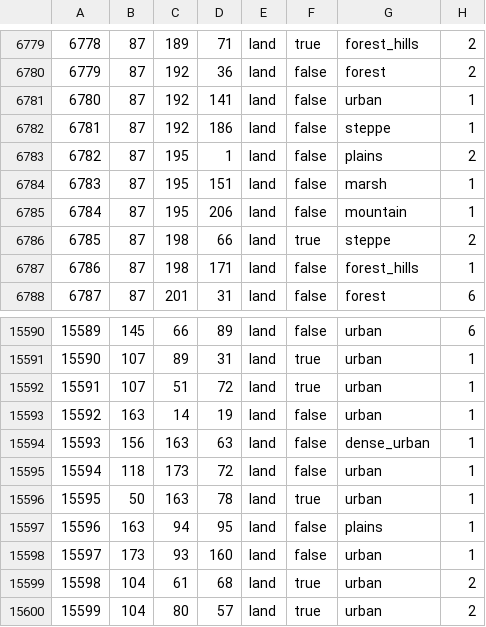
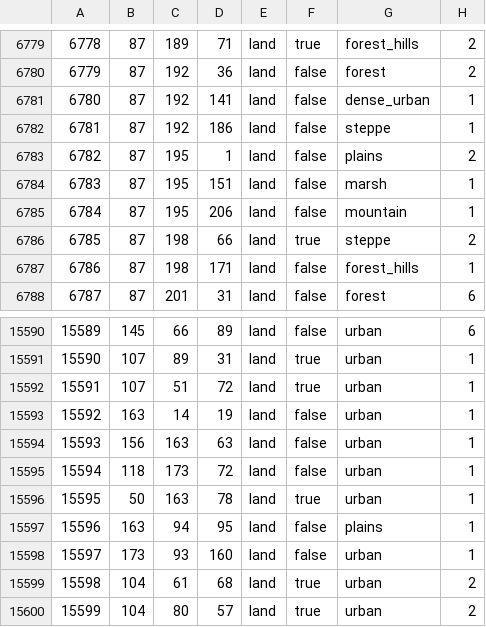
Before and after one commit to NewGrestin/PaxBritannicaRedux, a CSV file: map/definition.csv, drawn as a sheet; only a part is shown, gaps mark what is left out.

```diff
--- a/map/definition.csv
+++ b/map/definition.csv
@@ -6780,3 +6780,3 @@
 6779;87;192;36;land;false;forest;2
-6780;87;192;141;land;false;urban;1
+6780;87;192;141;land;false;dense_urban;1
 6781;87;192;186;land;false;steppe;1
@@ -15593,3 +15593,3 @@
 15592;163;14;19;land;false;urban;1
-15593;156;163;63;land;false;dense_urban;1
+15593;156;163;63;land;false;urban;1
 15594;118;173;72;land;false;urban;1
```
Also changed, not shown: 17 other files.
